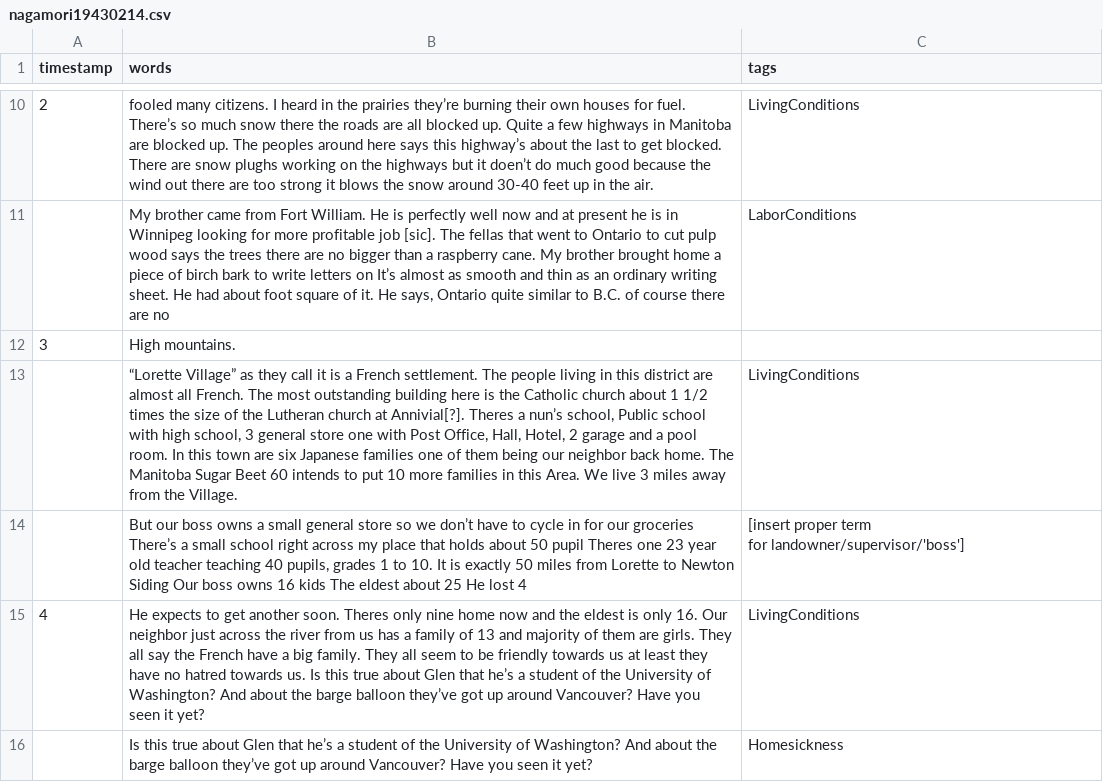
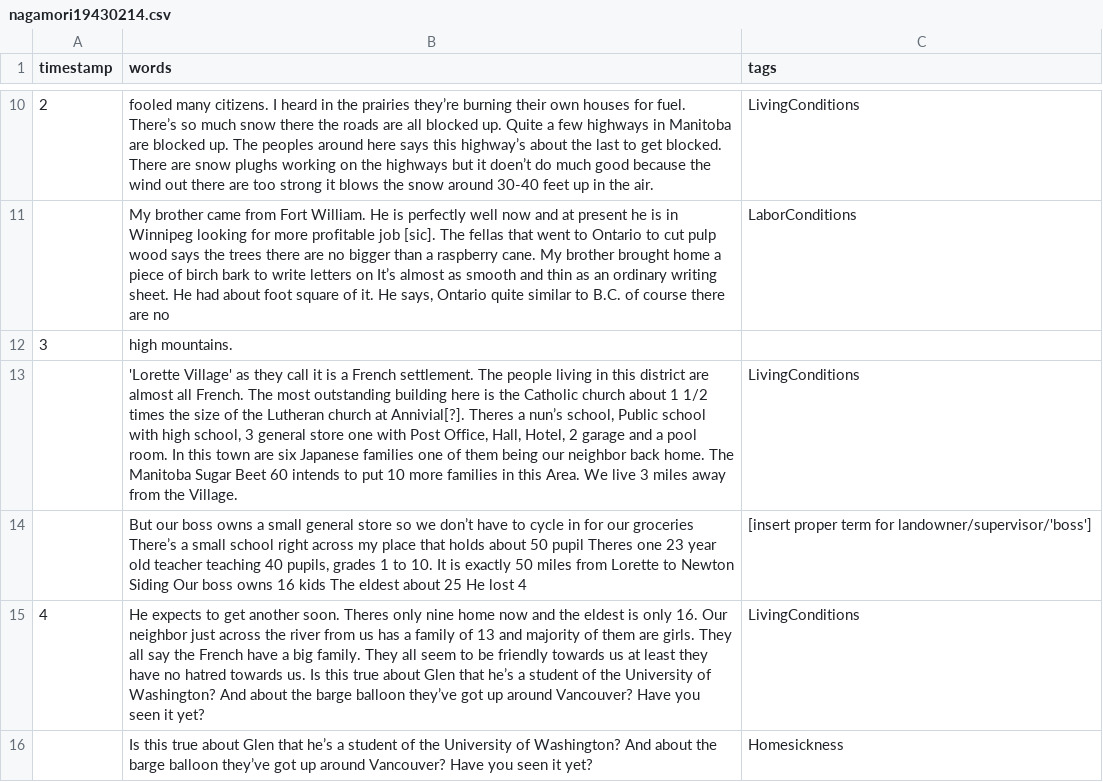
Before and after one commit to ubc-library-rbsc/gillis-2021_ohd, a CSV file: _data/transcripts/nagamori19430214.csv, drawn as a sheet; only a part is shown, gaps mark what is left out; the diff covers the shown part only.

```diff
--- a/_data/transcripts/nagamori19430214.csv
+++ b/_data/transcripts/nagamori19430214.csv
@@ -11,5 +11,4 @@ timestamp,words,tags
 ,"My brother came from Fort William. He is perfectly well now and at present he is in Winnipeg looking for more profitable job [sic]. The fellas that went to Ontario to cut pulp wood says the trees there are no bigger than a raspberry cane. My brother brought home a piece of birch bark to write letters on It’s almost as smooth and thin as an ordinary writing sheet. He had about foot square of it. He says, Ontario quite similar to B.C. of course there are no",LaborConditions
-3,High mountains.,
-,"“Lorette Village” as they call it is a French settlement. The people living in this district are almost all French. The most outstanding building here is the Catholic church about 1 1/2 times the size of the Lutheran church at Annivial[?]. Theres a nun’s school, Public school with high school, 3 general store one with Post Office, Hall, Hotel, 2 garage and a pool room. In this town are six Japanese families one of them being our neighbor back home. The Manitoba Sugar Beet 60 intends to put 10 more families in this Area. We live 3 miles away from the Village.",LivingConditions
-,"But our boss owns a small general store so we don’t have to cycle in for our groceries There’s a small school right across my place that holds about 50 pupil Theres one 23 year old teacher teaching 40 pupils, grades 1 to 10. It is exactly 50 miles from Lorette to Newton Siding Our boss owns 16 kids The eldest about 25 He lost 4","[insert proper term
-for landowner/supervisor/'boss']"
+3,"high mountains.",
+,"'Lorette Village' as they call it is a French settlement. The people living in this district are almost all French. The most outstanding building here is the Catholic church about 1 1/2 times the size of the Lutheran church at Annivial[?]. Theres a nun’s school, Public school with high school, 3 general store one with Post Office, Hall, Hotel, 2 garage and a pool room. In this town are six Japanese families one of them being our neighbor back home. The Manitoba Sugar Beet 60 intends to put 10 more families in this Area. We live 3 miles away from the Village.",LivingConditions
+,"But our boss owns a small general store so we don’t have to cycle in for our groceries There’s a small school right across my place that holds about 50 pupil Theres one 23 year old teacher teaching 40 pupils, grades 1 to 10. It is exactly 50 miles from Lorette to Newton Siding Our boss owns 16 kids The eldest about 25 He lost 4","[insert proper term for landowner/supervisor/'boss']"
```
Also changed, not shown: 28 removed rows elsewhere in this file, _data/transcripts/nagamori19421004.csv, _data/transcripts/nagamori19430109.csv, 2 other files.
